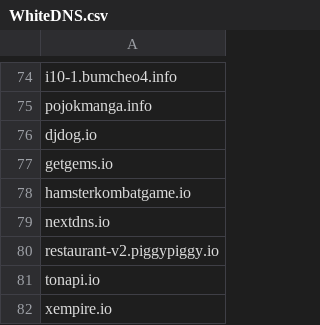
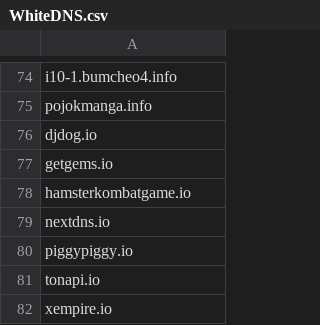
Before and after one commit to FlashStartDNS/dian, a CSV file: WhiteDNS.csv, drawn as a sheet; only a part is shown, gaps mark what is left out.

Commit message:
WhiteDNS.csv: Fix PiggyPiggy
piggypiggy.io

```diff
--- a/WhiteDNS.csv
+++ b/WhiteDNS.csv
@@ -79,3 +79,3 @@ hamsterkombatgame.io
 nextdns.io
-restaurant-v2.piggypiggy.io
+piggypiggy.io
 tonapi.io
```
